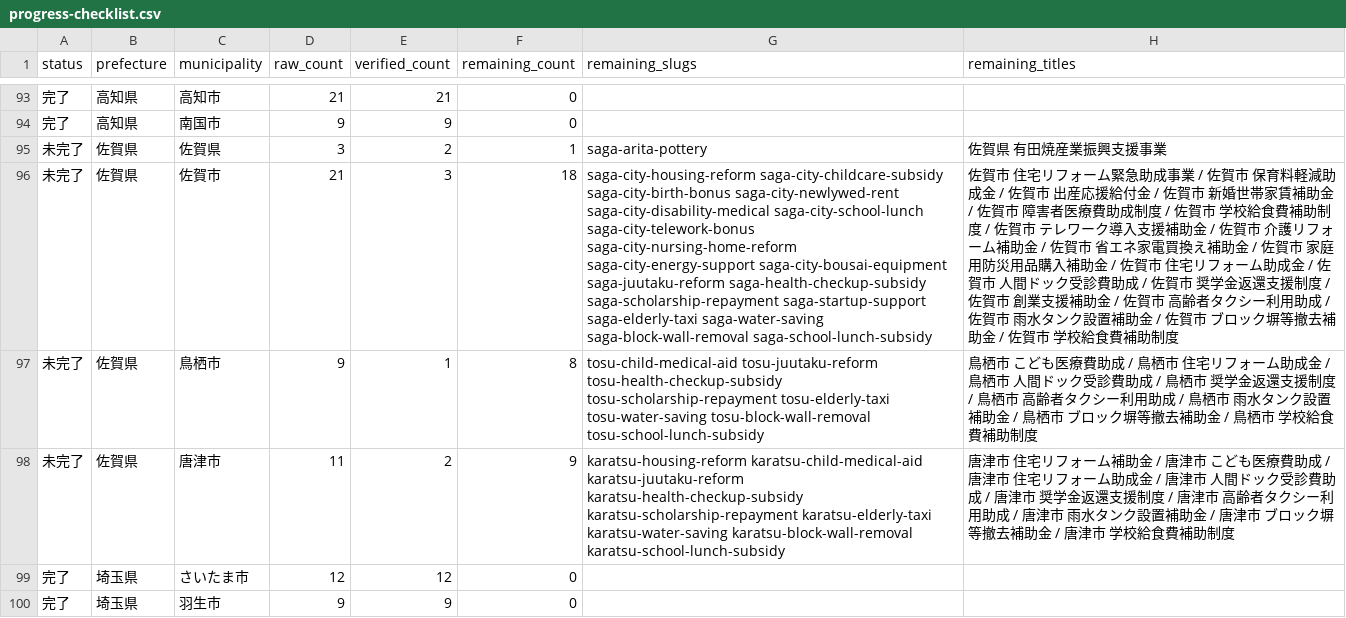
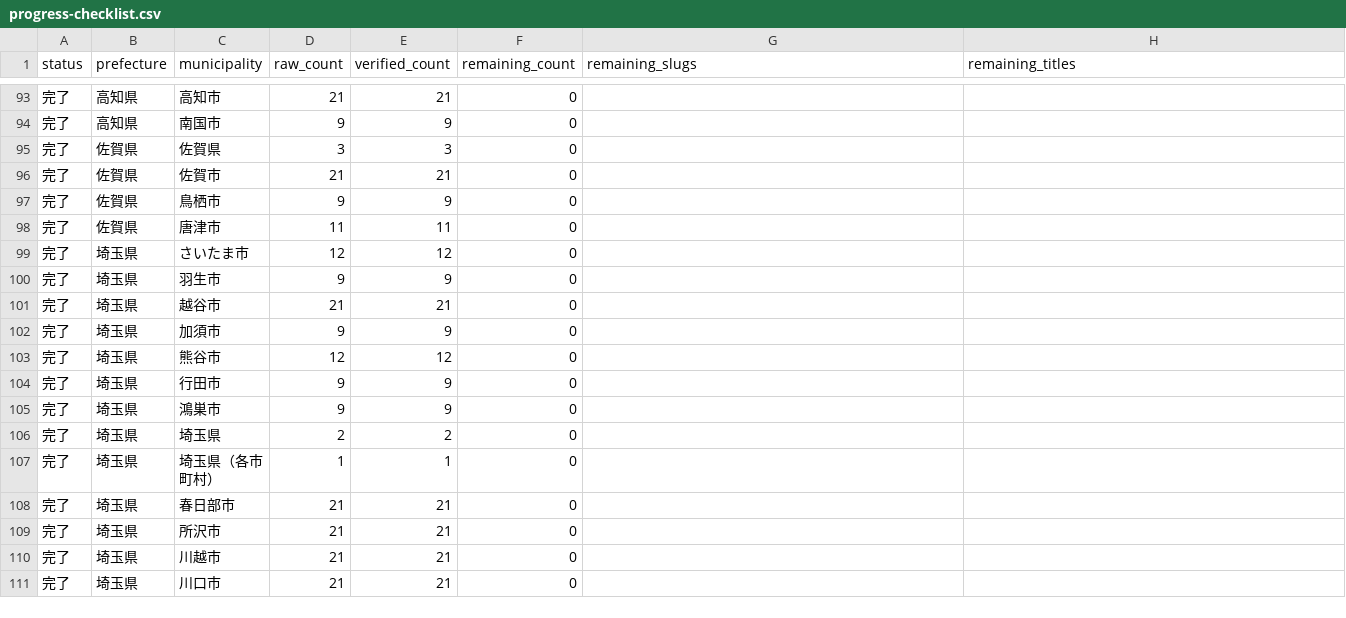
Before and after one commit to ban10yuu/joseikin-navi-site, a CSV file: tasks/progress-checklist.csv, drawn as a sheet; only a part is shown, gaps mark what is left out; the shorter side is filled out with more unchanged rows; the diff names each change by its address in the sheet, - before the commit and + after, or states it on an @@ line.

```diff
--- a/tasks/progress-checklist.csv
+++ b/tasks/progress-checklist.csv
-A95:A98 (status): 未完了
+A95:A98 (status): 完了
-E95 (verified_count): 2
+E95 (verified_count): 3
-F95 (remaining_count): 1
+F95 (remaining_count): 0
-G95 (remaining_slugs): saga-arita-pottery
+G95 (remaining_slugs): (empty)
-H95 (remaining_titles): 佐賀県 有田焼産業振興支援事業
+H95 (remaining_titles): (empty)
-E96 (verified_count): 3
+E96 (verified_count): 21
-F96 (remaining_count): 18
+F96 (remaining_count): 0
-G96 (remaining_slugs): saga-city-housing-reform saga-city-childcare-subsidy saga-city-birth-bonus saga-city-newlywed-rent saga-city-disability-medical saga-city-school-lunch saga-city-telework-bonus saga-city-nursing-home-reform saga-city-energy-support saga-city-bousai-equipment saga-juutaku-reform saga-health-checkup-subsidy saga-scholarship-repayment saga-startup-support saga-elderly-taxi saga-water-saving saga-block-wall-removal saga-school-lunch-subsidy
+G96 (remaining_slugs): (empty)
-H96 (remaining_titles): 佐賀市 住宅リフォーム緊急助成事業 / 佐賀市 保育料軽減助成金 / 佐賀市 出産応援給付金 / 佐賀市 新婚世帯家賃補助金 / 佐賀市 障害者医療費助成制度 / 佐賀市 学校給食費補助制度 / 佐賀市 テレワーク導入支援補助金 / 佐賀市 介護リフォーム補助金 / 佐賀市 省エネ家電買換え補助金 / 佐賀市 家庭用防災用品購入補助金 / 佐賀市 住宅リフォーム助成金 / 佐賀市 人間ドック受診費助成 / 佐賀市 奨学金返還支援制度 / 佐賀市 創業支援補助金 / 佐賀市 高齢者タクシー利用助成 / 佐賀市 雨水タンク設置補助金 / 佐賀市 ブロック塀等撤去補助金 / 佐賀市 学校給食費補助制度
+H96 (remaining_titles): (empty)
-E97 (verified_count): 1
+E97 (verified_count): 9
-F97 (remaining_count): 8
+F97 (remaining_count): 0
-G97 (remaining_slugs): tosu-child-medical-aid tosu-juutaku-reform tosu-health-checkup-subsidy tosu-scholarship-repayment tosu-elderly-taxi tosu-water-saving tosu-block-wall-removal tosu-school-lunch-subsidy
+G97 (remaining_slugs): (empty)
-H97 (remaining_titles): 鳥栖市 こども医療費助成 / 鳥栖市 住宅リフォーム助成金 / 鳥栖市 人間ドック受診費助成 / 鳥栖市 奨学金返還支援制度 / 鳥栖市 高齢者タクシー利用助成 / 鳥栖市 雨水タンク設置補助金 / 鳥栖市 ブロック塀等撤去補助金 / 鳥栖市 学校給食費補助制度
+H97 (remaining_titles): (empty)
-E98 (verified_count): 2
+E98 (verified_count): 11
-F98 (remaining_count): 9
+F98 (remaining_count): 0
-G98 (remaining_slugs): karatsu-housing-reform karatsu-child-medical-aid karatsu-juutaku-reform karatsu-health-checkup-subsidy karatsu-scholarship-repayment karatsu-elderly-taxi karatsu-water-saving karatsu-block-wall-removal karatsu-school-lunch-subsidy
+G98 (remaining_slugs): (empty)
-H98 (remaining_titles): 唐津市 住宅リフォーム補助金 / 唐津市 こども医療費助成 / 唐津市 住宅リフォーム助成金 / 唐津市 人間ドック受診費助成 / 唐津市 奨学金返還支援制度 / 唐津市 高齢者タクシー利用助成 / 唐津市 雨水タンク設置補助金 / 唐津市 ブロック塀等撤去補助金 / 唐津市 学校給食費補助制度
+H98 (remaining_titles): (empty)
```
Also changed, not shown: 2 other files.
